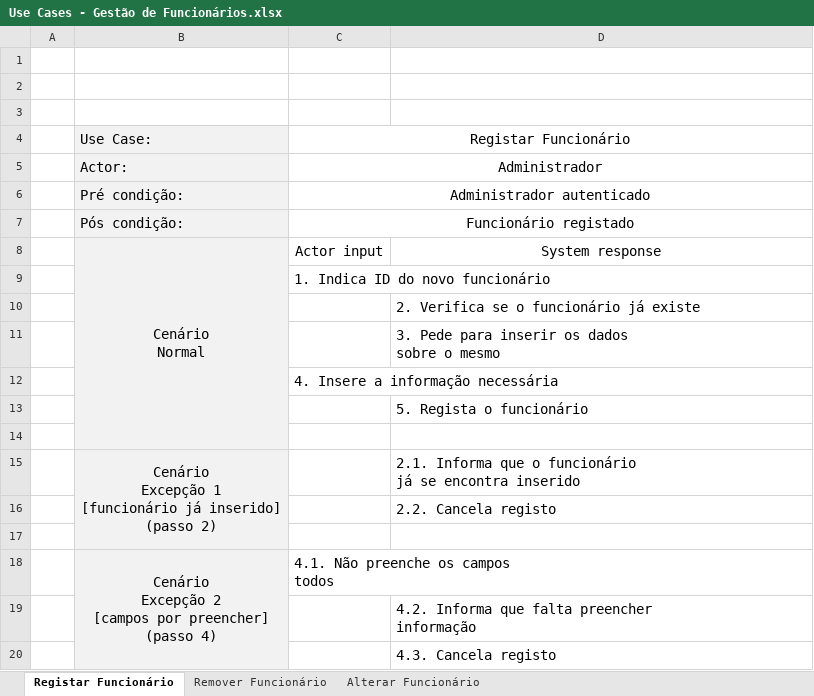
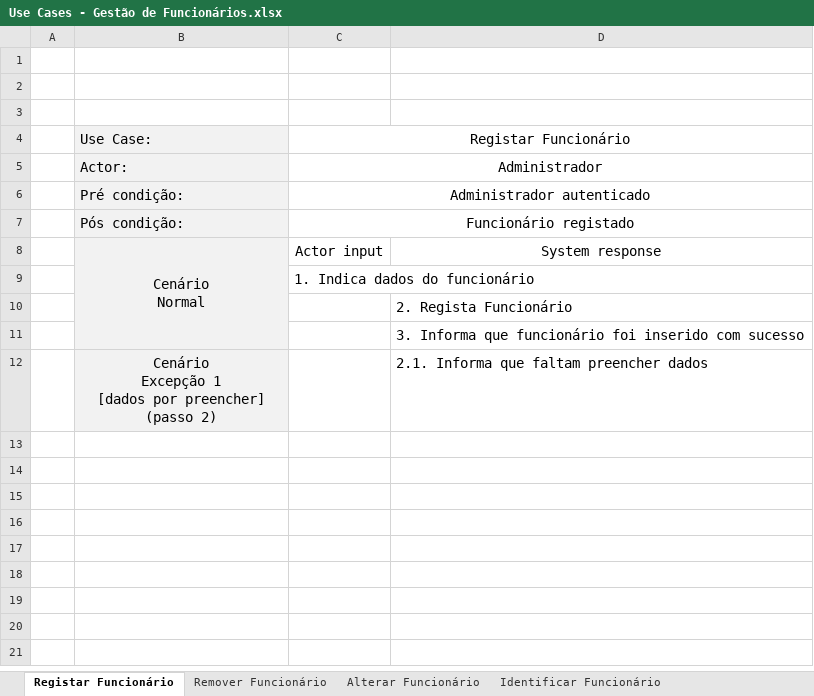
Before and after one commit to pferreira101/ConfiguraFacil, an Excel workbook: Use Cases - Gestão de Funcionários.xlsx, sheet Registar Funcionário, drawn as a sheet; values as stored, in another font and other column widths than the file's, no borders; removed rows and columns are numbered as before the commit, all else as after; ↵ is a line break in a cell; the diff names each change by its address in the sheet, - before the commit and + after, or states it on an @@ line.

```diff
--- a/Use Cases - Gestão de Funcionários.xlsx (sheet Registar Funcionário)
+++ b/Use Cases - Gestão de Funcionários.xlsx (sheet Registar Funcionário)
+sheet tab: Identificar Funcionário
-B8:B14 merged
+B8:B11 merged
-C9: 1. Indica ID do novo funcionário
+C9: 1. Indica dados do funcionário
-D10: 2. Verifica se o funcionário já existe
+D10: 2. Regista Funcionário
-D11: 3. Pede para inserir os dados ↵ sobre o mesmo
+D11: 3. Informa que funcionário foi inserido com sucesso
-row 12:  |  | 4. Insere a informação necessária
-row 13:  |  |  | 5. Regista o funcionário
-row 12: (empty)
+row 12:  | Cenário ↵ Excepção 1 ↵ [dados por preencher] ↵ (passo 2) |  | 2.1. Informa que faltam preencher dados
-row 15:  | Cenário ↵ Excepção 1 ↵ [funcionário já inserido] ↵ (passo 2) |  | 2.1. Informa que o funcionário ↵ já se encontra inserido
-row 16:  |  |  | 2.2. Cancela registo
-row 17: (empty)
-row 18:  | Cenário ↵ Excepção 2 ↵ [campos por preencher] ↵ (passo 4) | 4.1. Não preenche os campos ↵ todos
-row 19:  |  |  | 4.2. Informa que falta preencher ↵ informação
-row 20:  |  |  | 4.3. Cancela registo
```
Also changed, not shown: sheet Remover Funcionário, 3 other files.
